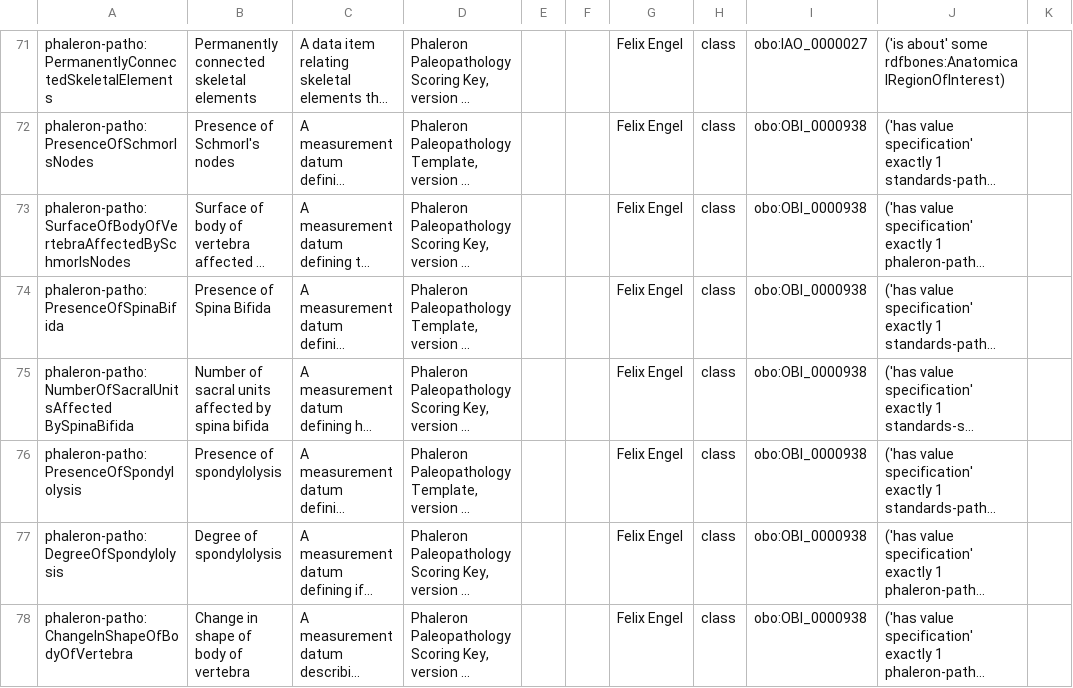
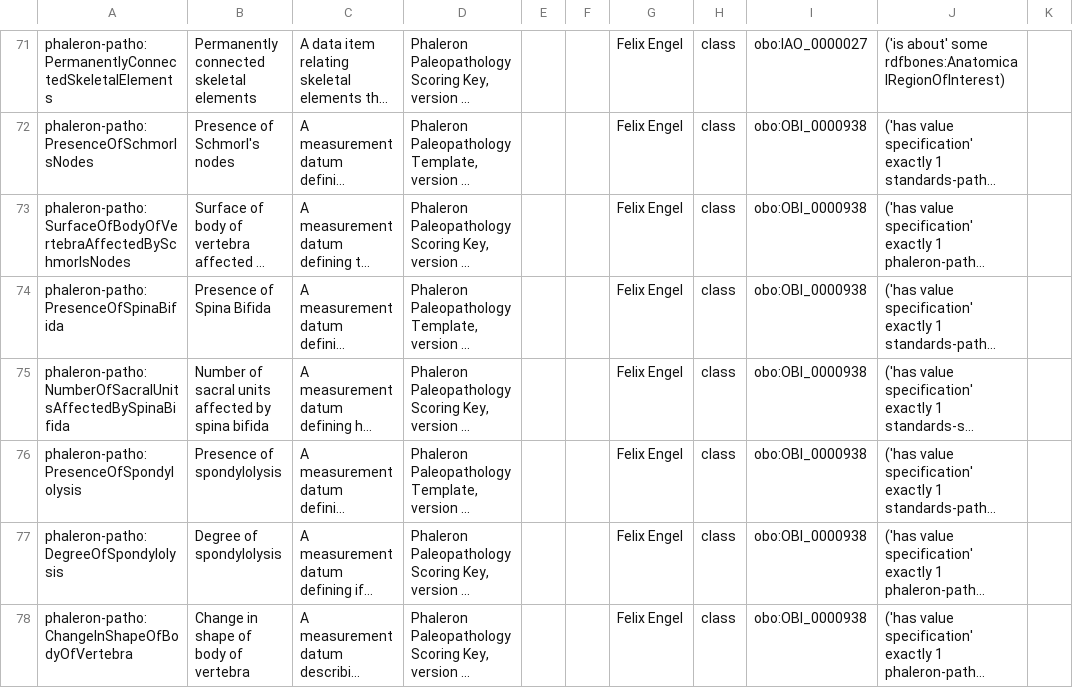
Before and after one commit to RDFBones/Phaleron-Pathologies, a TSV file: Template_PhaleronPatho-MeasurementData.tsv, drawn as a sheet; only a part is shown, gaps mark what is left out; long unchanged cells end in …; the diff names each change by its address in the sheet, - before the commit and + after, or states it on an @@ line.

```diff
--- a/Template_PhaleronPatho-MeasurementData.tsv
+++ b/Template_PhaleronPatho-MeasurementData.tsv
-A75: phaleron-patho:NumberOfSacralUnitsAffected BySpinaBifida
+A75: phaleron-patho:NumberOfSacralUnitsAffectedBySpinaBifida
```
Also changed, not shown: Template_PhaleronPatho-Datasets.tsv.
